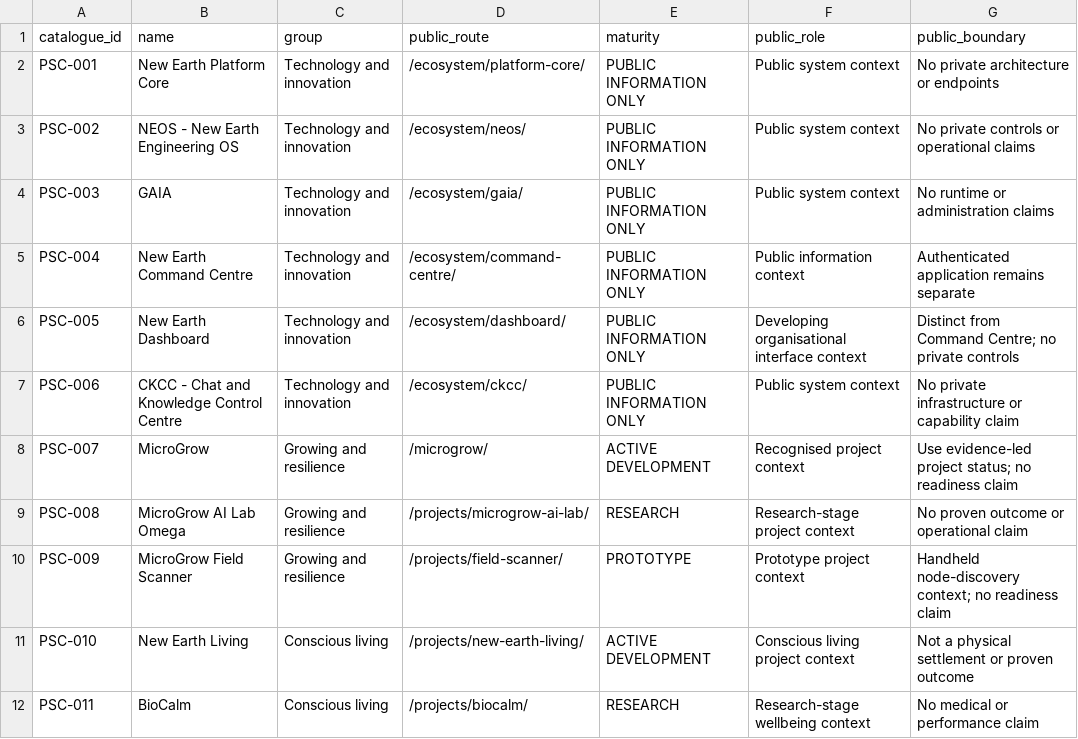
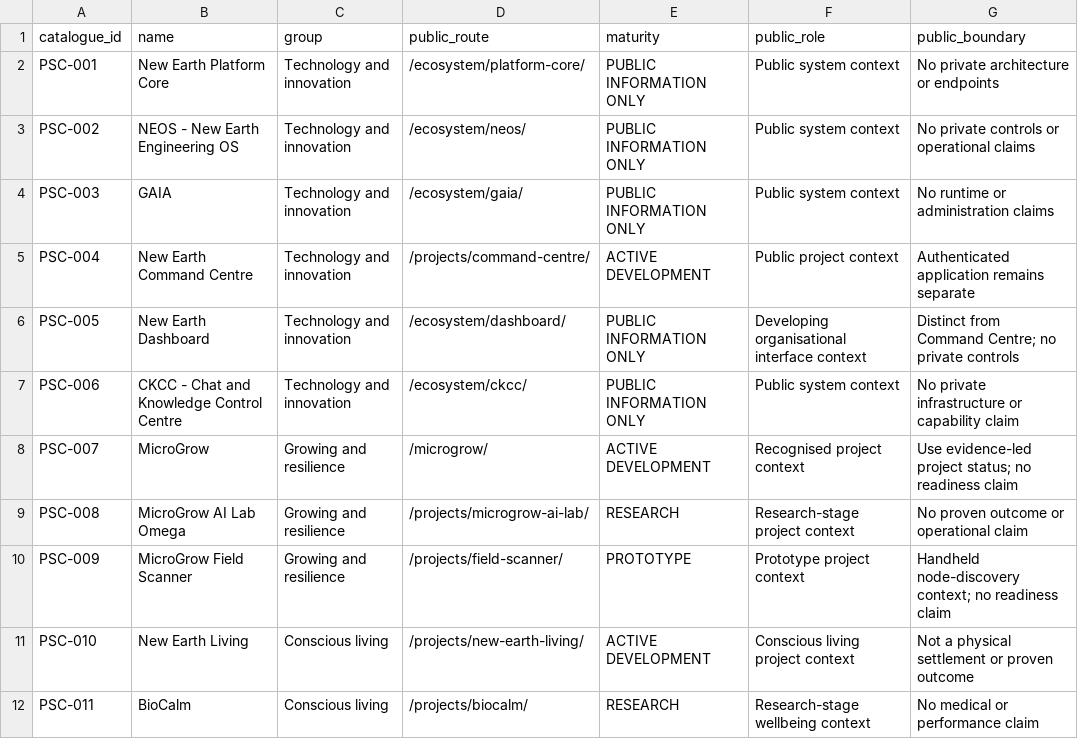
Before and after one commit to ellisp832019/new_earth_website, a CSV file: 01_STRATEGY/WA-02/PUBLIC_PROJECT_SYSTEM_CATALOGUE.csv, drawn as a sheet; only a part is shown.

Commit message:
feat(website): add Command Centre public project page

```diff
--- a/01_STRATEGY/WA-02/PUBLIC_PROJECT_SYSTEM_CATALOGUE.csv
+++ b/01_STRATEGY/WA-02/PUBLIC_PROJECT_SYSTEM_CATALOGUE.csv
@@ -4,3 +4,3 @@ PSC-002,NEOS - New Earth Engineering OS,Technology and innovation,/ecosystem/neo
 PSC-003,GAIA,Technology and innovation,/ecosystem/gaia/,PUBLIC INFORMATION ONLY,Public system context,No runtime or administration claims
-PSC-004,New Earth Command Centre,Technology and innovation,/ecosystem/command-centre/,PUBLIC INFORMATION ONLY,Public information context,Authenticated application remains separate
+PSC-004,New Earth Command Centre,Technology and innovation,/projects/command-centre/,ACTIVE DEVELOPMENT,Public project context,Authenticated application remains separate
 PSC-005,New Earth Dashboard,Technology and innovation,/ecosystem/dashboard/,PUBLIC INFORMATION ONLY,Developing organisational interface context,Distinct from Command Centre; no private controls
```
Also changed, not shown: 4 other files.
